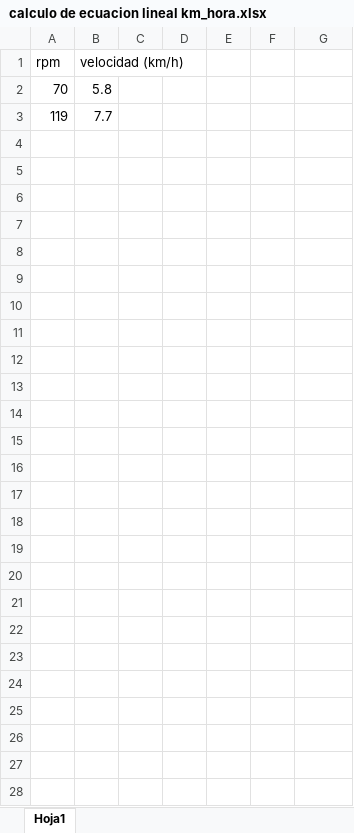
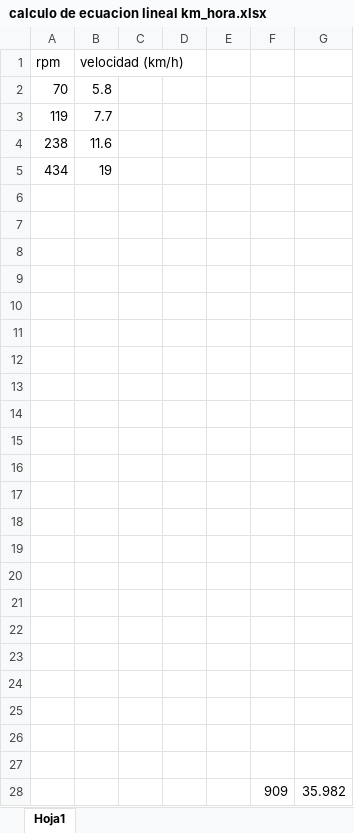
Before and after one commit to davidpoza/dps-weather-arduino, an Excel workbook: ky-024_interrupts/calculo de ecuacion lineal km_hora.xlsx, sheet Hoja1, drawn as a sheet; values as stored, in another font and other column widths than the file's, no borders; charts and pictures not drawn; the diff names each change by its address in the sheet, - before the commit and + after, or states it on an @@ line.

```diff
--- a/ky-024_interrupts/calculo de ecuacion lineal km_hora.xlsx (sheet Hoja1)
+++ b/ky-024_interrupts/calculo de ecuacion lineal km_hora.xlsx (sheet Hoja1)
+row 4: 238 | 11.6
+row 5: 434 | 19
+row 6: (empty)
+row 7: (empty)
+row 8: (empty)
+row 9: (empty)
+row 10: (empty)
+row 11: (empty)
+row 12: (empty)
+row 13: (empty)
+row 14: (empty)
+row 15: (empty)
+row 16: (empty)
+row 17: (empty)
+row 18: (empty)
+row 19: (empty)
+row 20: (empty)
+row 21: (empty)
+row 22: (empty)
+row 23: (empty)
+row 24: (empty)
+row 25: (empty)
+row 26: (empty)
+row 27: (empty)
+row 28:  |  |  |  |  | 909 | 35.982
```
Also changed, not shown: charts or pictures, 1 other file.
